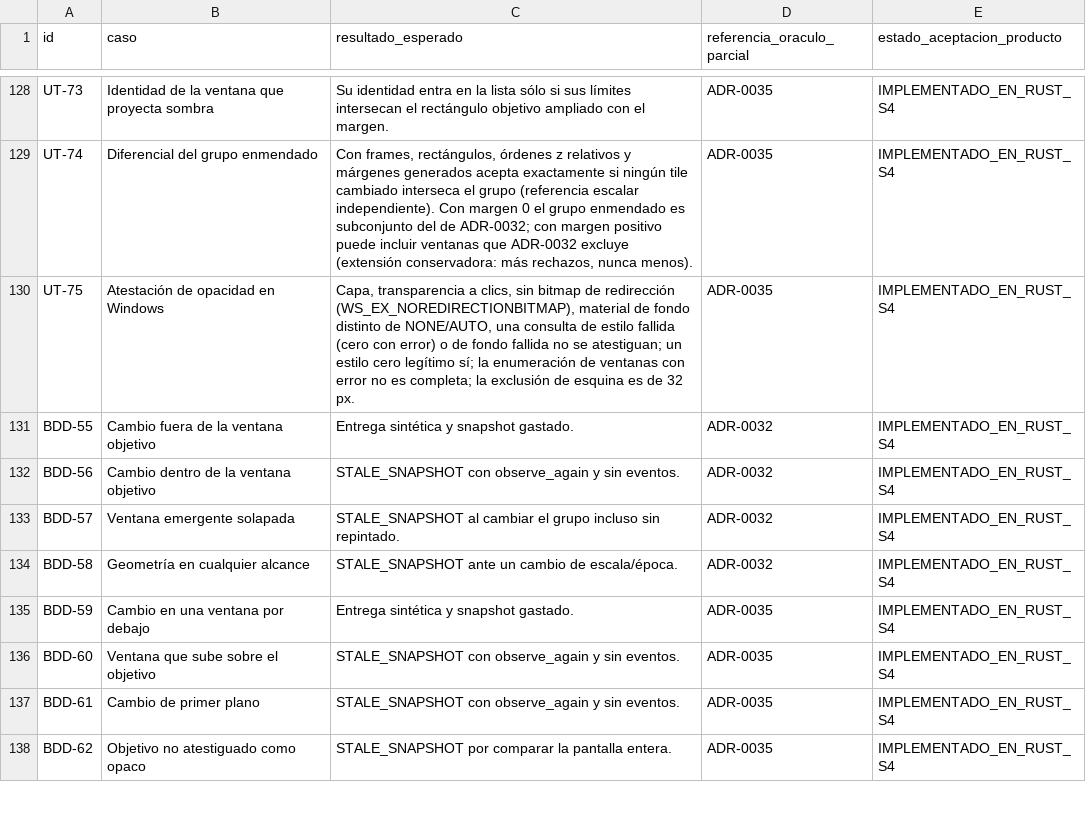
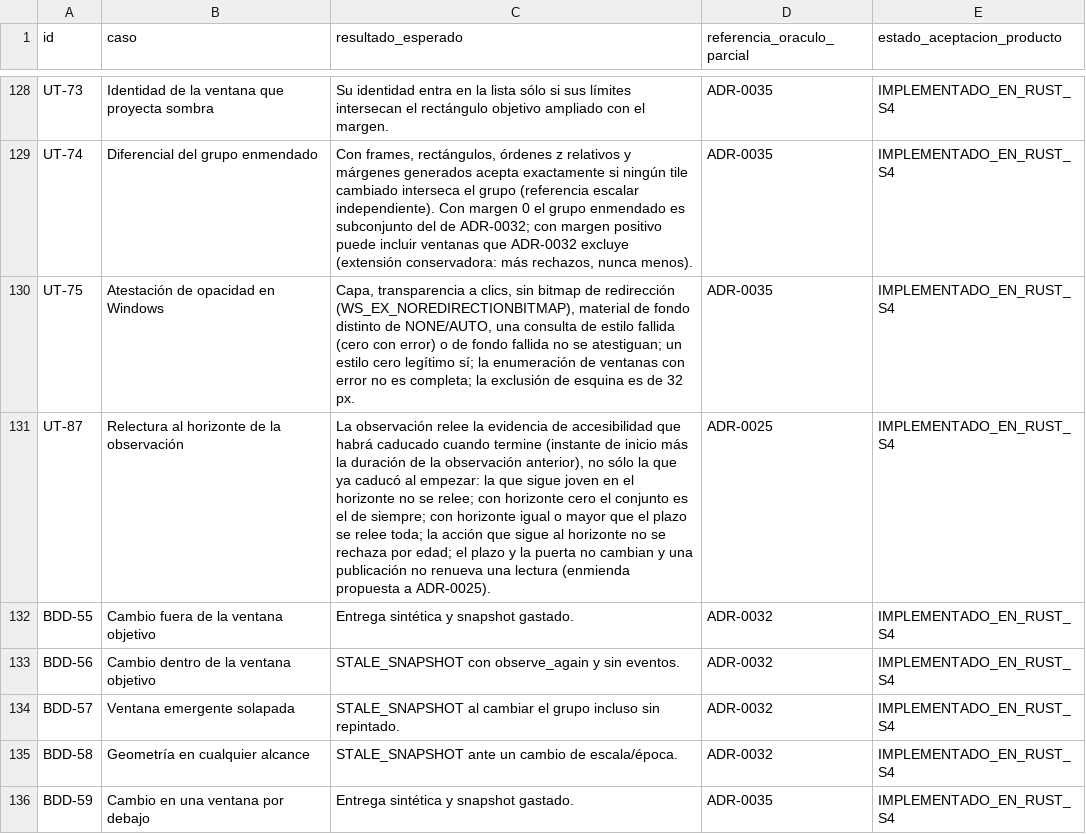
Before and after one commit to Yosoyepa/Ommatix, a CSV file: docs/thesis/matrices/plan_pruebas.csv, drawn as a sheet; only a part is shown, gaps mark what is left out; the shorter side is filled out with more unchanged rows; the diff names each change by its address in the sheet, - before the commit and + after, or states it on an @@ line.

```diff
--- a/docs/thesis/matrices/plan_pruebas.csv
+++ b/docs/thesis/matrices/plan_pruebas.csv
+row 131: UT-87 | Relectura al horizonte de la observación | La observación relee la evidencia de accesibilidad que habrá caducado cuando termine (instante de inicio más la duración de la observación anterior), no sólo la que ya caducó al empezar: la que sigue joven en el horizonte no se relee; con horizonte cero el conjunto es el de siempre; con horizonte igual o mayor que el plazo se relee toda; la acción que sigue al horizonte no se rechaza por edad; el plazo y la puerta no cambian y una publicación no renueva una lectura (enmienda propuesta a ADR-0025). | ADR-0025 | IMPLEMENTADO_EN_RUST_S4
```
Also changed, not shown: docs/thesis/matrices/requisitos_trazabilidad.csv, 6 other files.
